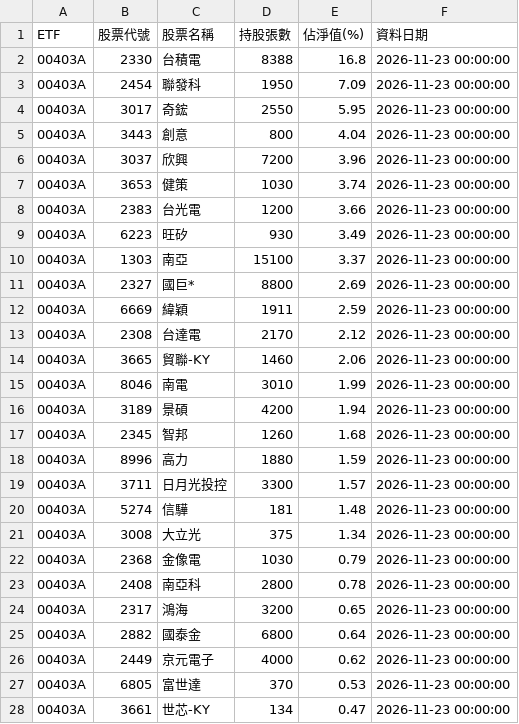
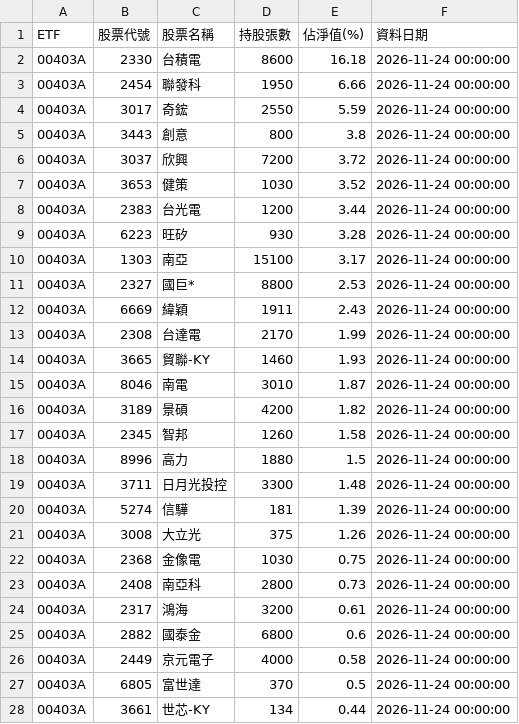
Before and after one commit to ntuacurry/stock-data, a CSV file: 主動式ETF持股_最新.csv, drawn as a sheet; only a part is shown; the diff covers the shown part only.

Commit message:
更新 主動式ETF持股_最新.csv（2026-11-24 16:46）

```diff
--- a/主動式ETF持股_最新.csv
+++ b/主動式ETF持股_最新.csv
@@ -1,28 +1,28 @@
 ETF,股票代號,股票名稱,持股張數,佔淨值(%),資料日期
-00403A,2330,台積電,8388,16.8,2026-11-23 00:00:00
-00403A,2454,聯發科,1950,7.09,2026-11-23 00:00:00
-00403A,3017,奇鋐,2550,5.95,2026-11-23 00:00:00
-00403A,3443,創意,800,4.04,2026-11-23 00:00:00
-00403A,3037,欣興,7200,3.96,2026-11-23 00:00:00
-00403A,3653,健策,1030,3.74,2026-11-23 00:00:00
-00403A,2383,台光電,1200,3.66,2026-11-23 00:00:00
-00403A,6223,旺矽,930,3.49,2026-11-23 00:00:00
-00403A,1303,南亞,15100,3.37,2026-11-23 00:00:00
-00403A,2327,國巨*,8800,2.69,2026-11-23 00:00:00
-00403A,6669,緯穎,1911,2.59,2026-11-23 00:00:00
-00403A,2308,台達電,2170,2.12,2026-11-23 00:00:00
-00403A,3665,貿聯-KY,1460,2.06,2026-11-23 00:00:00
-00403A,8046,南電,3010,1.99,2026-11-23 00:00:00
-00403A,3189,景碩,4200,1.94,2026-11-23 00:00:00
-00403A,2345,智邦,1260,1.68,2026-11-23 00:00:00
-00403A,8996,高力,1880,1.59,2026-11-23 00:00:00
-00403A,3711,日月光投控,3300,1.57,2026-11-23 00:00:00
-00403A,5274,信驊,181,1.48,2026-11-23 00:00:00
-00403A,3008,大立光,375,1.34,2026-11-23 00:00:00
-00403A,2368,金像電,1030,0.79,2026-11-23 00:00:00
-00403A,2408,南亞科,2800,0.78,2026-11-23 00:00:00
-00403A,2317,鴻海,3200,0.65,2026-11-23 00:00:00
-00403A,2882,國泰金,6800,0.64,2026-11-23 00:00:00
-00403A,2449,京元電子,4000,0.62,2026-11-23 00:00:00
-00403A,6805,富世達,370,0.53,2026-11-23 00:00:00
-00403A,3661,世芯-KY,134,0.47,2026-11-23 00:00:00
+00403A,2330,台積電,8600,16.18,2026-11-24 00:00:00
+00403A,2454,聯發科,1950,6.66,2026-11-24 00:00:00
+00403A,3017,奇鋐,2550,5.59,2026-11-24 00:00:00
+00403A,3443,創意,800,3.8,2026-11-24 00:00:00
+00403A,3037,欣興,7200,3.72,2026-11-24 00:00:00
+00403A,3653,健策,1030,3.52,2026-11-24 00:00:00
+00403A,2383,台光電,1200,3.44,2026-11-24 00:00:00
+00403A,6223,旺矽,930,3.28,2026-11-24 00:00:00
+00403A,1303,南亞,15100,3.17,2026-11-24 00:00:00
+00403A,2327,國巨*,8800,2.53,2026-11-24 00:00:00
+00403A,6669,緯穎,1911,2.43,2026-11-24 00:00:00
+00403A,2308,台達電,2170,1.99,2026-11-24 00:00:00
+00403A,3665,貿聯-KY,1460,1.93,2026-11-24 00:00:00
+00403A,8046,南電,3010,1.87,2026-11-24 00:00:00
+00403A,3189,景碩,4200,1.82,2026-11-24 00:00:00
+00403A,2345,智邦,1260,1.58,2026-11-24 00:00:00
+00403A,8996,高力,1880,1.5,2026-11-24 00:00:00
+00403A,3711,日月光投控,3300,1.48,2026-11-24 00:00:00
+00403A,5274,信驊,181,1.39,2026-11-24 00:00:00
+00403A,3008,大立光,375,1.26,2026-11-24 00:00:00
+00403A,2368,金像電,1030,0.75,2026-11-24 00:00:00
+00403A,2408,南亞科,2800,0.73,2026-11-24 00:00:00
+00403A,2317,鴻海,3200,0.61,2026-11-24 00:00:00
+00403A,2882,國泰金,6800,0.6,2026-11-24 00:00:00
+00403A,2449,京元電子,4000,0.58,2026-11-24 00:00:00
+00403A,6805,富世達,370,0.5,2026-11-24 00:00:00
+00403A,3661,世芯-KY,134,0.44,2026-11-24 00:00:00
```
Also changed, not shown: 2 added rows, 2 removed rows and 30 edited cells elsewhere in this file.
